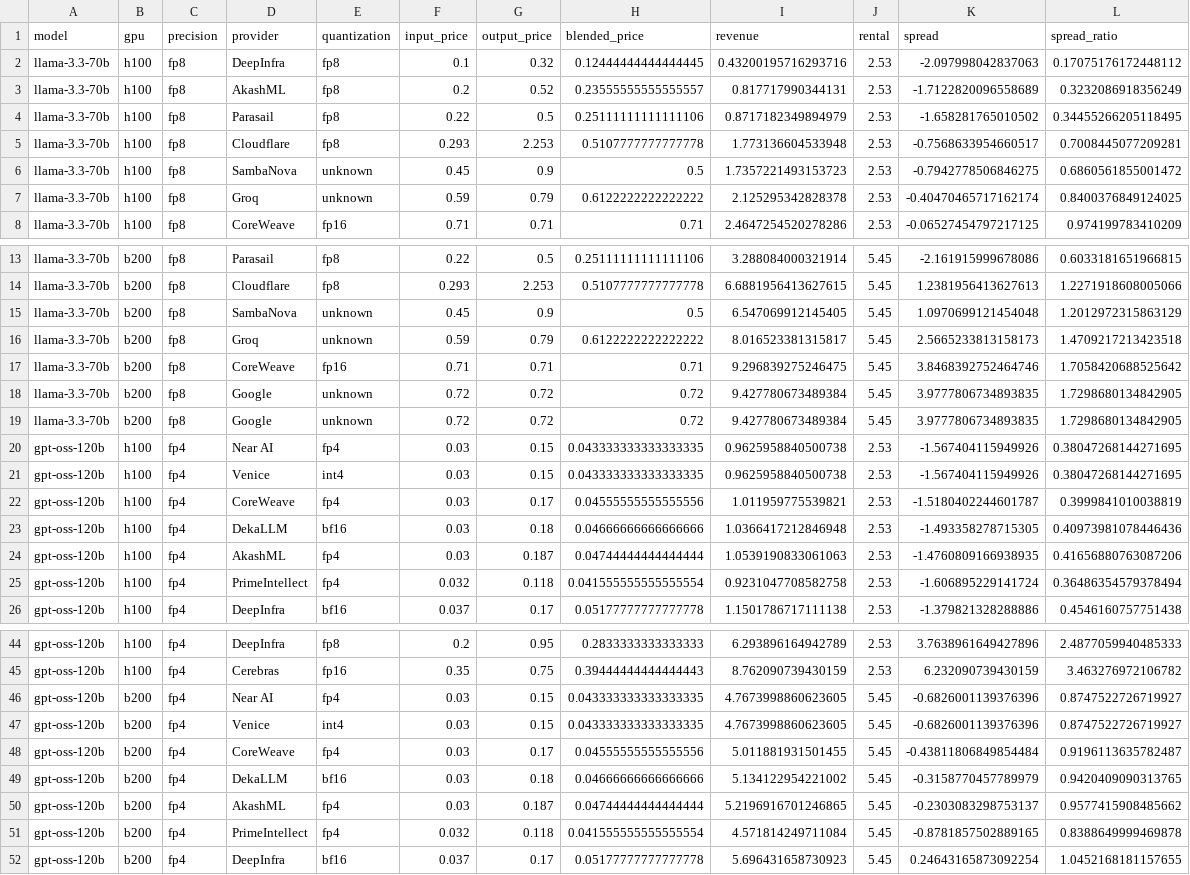
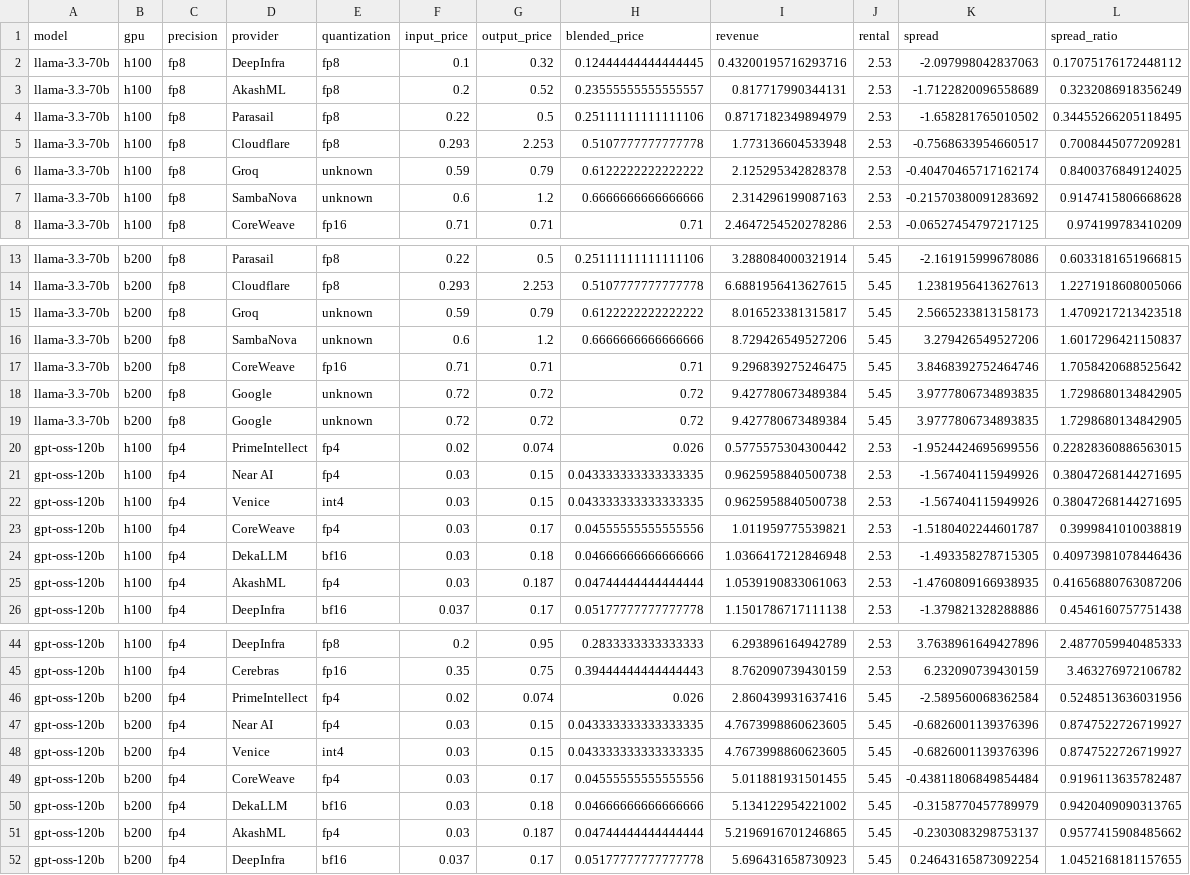
Before and after one commit to martifr4/App_reflexes, a CSV file: token_spread/outputs/provider_spread.csv, drawn as a sheet; only a part is shown, gaps mark what is left out; the diff covers the shown part only.

```diff
--- a/token_spread/outputs/provider_spread.csv
+++ b/token_spread/outputs/provider_spread.csv
@@ -5,4 +5,4 @@ llama-3.3-70b,h100,fp8,Parasail,fp8,0.22,0.5,0.25111111111111106,0.8717182349894
 llama-3.3-70b,h100,fp8,Cloudflare,fp8,0.293,2.253,0.5107777777777778,1.773136604533948,2.53,-0.7568633954660517,0.7008445077209281
-llama-3.3-70b,h100,fp8,SambaNova,unknown,0.45,0.9,0.5,1.7357221493153723,2.53,-0.7942778506846275,0.6860561855001472
 llama-3.3-70b,h100,fp8,Groq,unknown,0.59,0.79,0.6122222222222222,2.125295342828378,2.53,-0.40470465717162174,0.8400376849124025
+llama-3.3-70b,h100,fp8,SambaNova,unknown,0.6,1.2,0.6666666666666666,2.314296199087163,2.53,-0.21570380091283692,0.9147415806668628
 llama-3.3-70b,h100,fp8,CoreWeave,fp16,0.71,0.71,0.71,2.4647254520278286,2.53,-0.06527454797217125,0.974199783410209
@@ -14,4 +14,4 @@ llama-3.3-70b,b200,fp8,Parasail,fp8,0.22,0.5,0.25111111111111106,3.2880840003219
 llama-3.3-70b,b200,fp8,Cloudflare,fp8,0.293,2.253,0.5107777777777778,6.6881956413627615,5.45,1.2381956413627613,1.2271918608005066
-llama-3.3-70b,b200,fp8,SambaNova,unknown,0.45,0.9,0.5,6.547069912145405,5.45,1.0970699121454048,1.2012972315863129
 llama-3.3-70b,b200,fp8,Groq,unknown,0.59,0.79,0.6122222222222222,8.016523381315817,5.45,2.5665233813158173,1.4709217213423518
+llama-3.3-70b,b200,fp8,SambaNova,unknown,0.6,1.2,0.6666666666666666,8.729426549527206,5.45,3.279426549527206,1.6017296421150837
 llama-3.3-70b,b200,fp8,CoreWeave,fp16,0.71,0.71,0.71,9.296839275246475,5.45,3.8468392752464746,1.7058420688525642
@@ -19,2 +19,3 @@ llama-3.3-70b,b200,fp8,Google,unknown,0.72,0.72,0.72,9.427780673489384,5.45,3.97
 llama-3.3-70b,b200,fp8,Google,unknown,0.72,0.72,0.72,9.427780673489384,5.45,3.9777806734893835,1.7298680134842905
+gpt-oss-120b,h100,fp4,PrimeIntellect,fp4,0.02,0.074,0.026,0.5775575304300442,2.53,-1.9524424695699556,0.22828360886563015
 gpt-oss-120b,h100,fp4,Near AI,fp4,0.03,0.15,0.043333333333333335,0.9625958840500738,2.53,-1.567404115949926,0.38047268144271695
@@ -24,3 +25,2 @@ gpt-oss-120b,h100,fp4,DekaLLM,bf16,0.03,0.18,0.04666666666666666,1.0366417212846
 gpt-oss-120b,h100,fp4,AkashML,fp4,0.03,0.187,0.04744444444444444,1.0539190833061063,2.53,-1.4760809166938935,0.41656880763087206
-gpt-oss-120b,h100,fp4,PrimeIntellect,fp4,0.032,0.118,0.041555555555555554,0.9231047708582758,2.53,-1.606895229141724,0.36486354579378494
 gpt-oss-120b,h100,fp4,DeepInfra,bf16,0.037,0.17,0.05177777777777778,1.1501786717111138,2.53,-1.379821328288886,0.4546160757751438
@@ -45,2 +45,3 @@ gpt-oss-120b,h100,fp4,DeepInfra,fp8,0.2,0.95,0.2833333333333333,6.29389616494278
 gpt-oss-120b,h100,fp4,Cerebras,fp16,0.35,0.75,0.39444444444444443,8.762090739430159,2.53,6.232090739430159,3.463276972106782
+gpt-oss-120b,b200,fp4,PrimeIntellect,fp4,0.02,0.074,0.026,2.860439931637416,5.45,-2.589560068362584,0.5248513636031956
 gpt-oss-120b,b200,fp4,Near AI,fp4,0.03,0.15,0.043333333333333335,4.7673998860623605,5.45,-0.6826001139376396,0.8747522726719927
@@ -50,3 +51,2 @@ gpt-oss-120b,b200,fp4,DekaLLM,bf16,0.03,0.18,0.04666666666666666,5.1341229542210
 gpt-oss-120b,b200,fp4,AkashML,fp4,0.03,0.187,0.04744444444444444,5.2196916701246865,5.45,-0.2303083298753137,0.9577415908485662
-gpt-oss-120b,b200,fp4,PrimeIntellect,fp4,0.032,0.118,0.041555555555555554,4.571814249711084,5.45,-0.8781857502889165,0.8388649999469878
 gpt-oss-120b,b200,fp4,DeepInfra,bf16,0.037,0.17,0.05177777777777778,5.696431658730923,5.45,0.24643165873092254,1.0452168181157655
```
Also changed, not shown: 2 removed rows and 12 edited cells elsewhere in this file, token_spread/data/api_prices.csv, token_spread/data/api_prices_price_only.csv, 35 other files.
